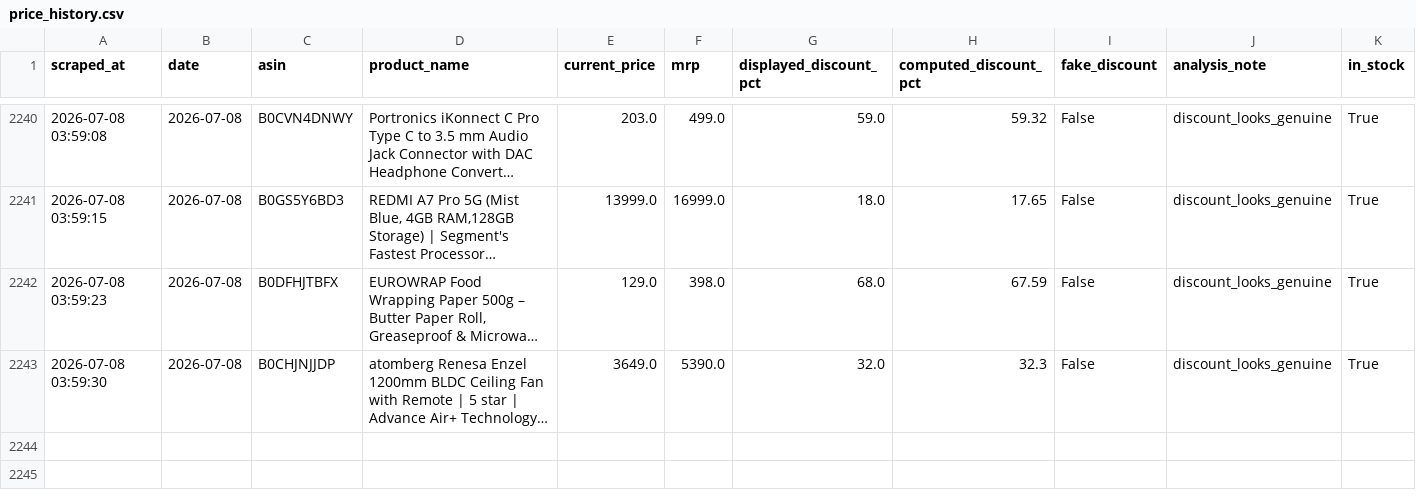
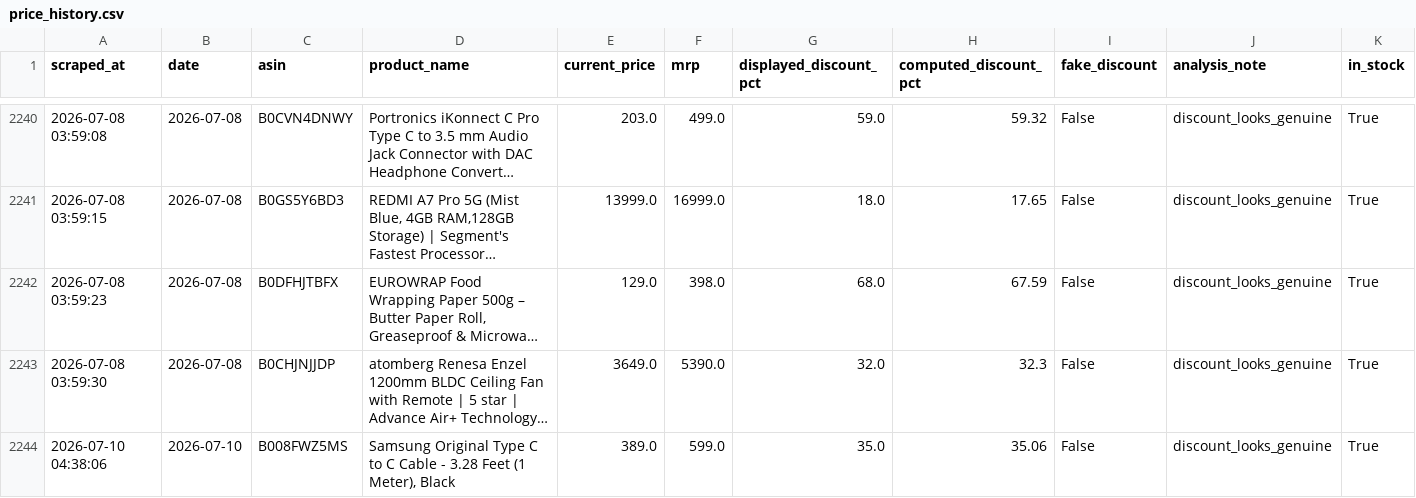
Before and after one commit to AnshikaGoyal17/Fake-Discount-Detector, a CSV file: price_history.csv, drawn as a sheet; only a part is shown, gaps mark what is left out; long unchanged cells end in …; rows hold the shown columns only; the diff names each change by its address in the sheet, - before the commit and + after, or states it on an @@ line.

```diff
--- a/price_history.csv
+++ b/price_history.csv
+row 2244: 2026-07-10 04:38:06 | 2026-07-10 | B008FWZ5MS | Samsung Original Type C to C Cable - 3.28 Feet (1 Meter), Black | 389.0 | 599.0 | 35.0 | 35.06 | False | discount_looks_genuine | True
```
Also changed, not shown: products.csv, 2 other files.
